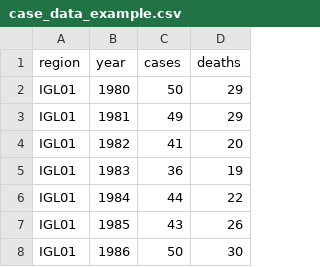
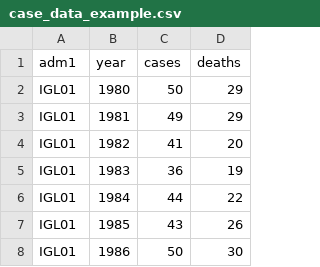
Before and after one commit to mrc-ide/YellowFeverDynamics, a CSV file: inst/exdata/case_data_example.csv, drawn as a sheet; only a part is shown.

```diff
--- a/inst/exdata/case_data_example.csv
+++ b/inst/exdata/case_data_example.csv
@@ -1,2 +1,2 @@
-region,year,cases,deaths
+adm1,year,cases,deaths
 IGL01,1980,50,29
```
Also changed, not shown: inst/exdata/FOI_R0_data_example.csv, inst/exdata/case_data_example_sparse.csv, 16 other files.
